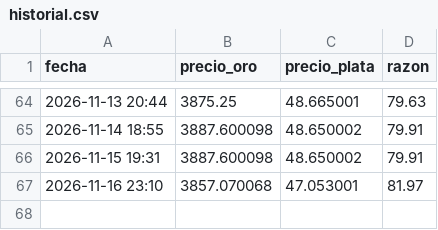
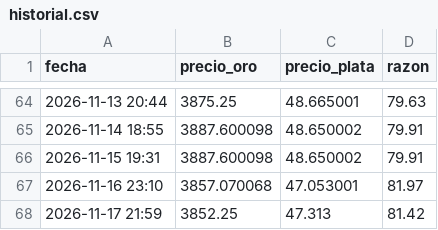
Before and after one commit to cursoiauam-png/bot-oro, a CSV file: historial.csv, drawn as a sheet; only a part is shown, gaps mark what is left out.

Commit message:
Actualiza historial

```diff
--- a/historial.csv
+++ b/historial.csv
@@ -67 +67,2 @@ fecha,precio_oro,precio_plata,razon
 2026-11-16 23:10,3857.070068,47.053001,81.97
+2026-11-17 21:59,3852.25,47.313,81.42
```
